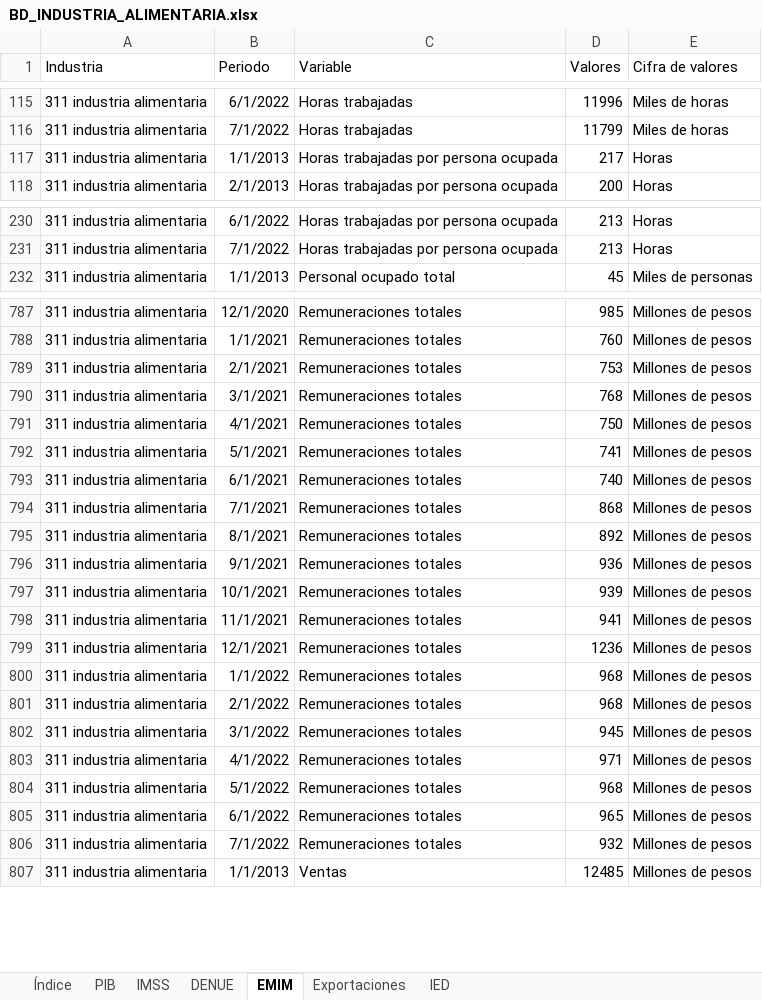
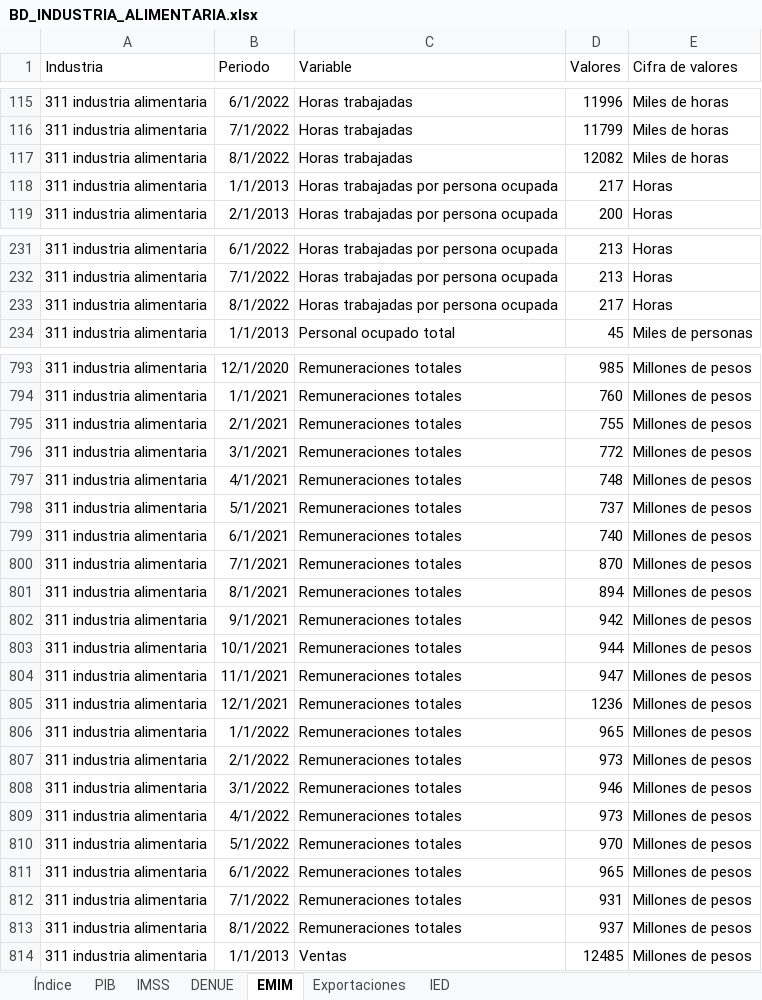
Before and after one commit to DIEEF/SEJ, an Excel workbook: sej_datos/BD_INDUSTRIA_ALIMENTARIA.xlsx, sheet EMIM, drawn as a sheet; only a part is shown, gaps mark what is left out; values as stored, in another font and other column widths than the file's, no borders; addresses are those after the commit; the diff covers the shown part only; the diff names each change by its address in the sheet, - before the commit and + after, or states it on an @@ line.

```diff
--- a/sej_datos/BD_INDUSTRIA_ALIMENTARIA.xlsx (sheet EMIM)
+++ b/sej_datos/BD_INDUSTRIA_ALIMENTARIA.xlsx (sheet EMIM)
+row 117: 311 industria alimentaria | 8/1/2022 | Horas trabajadas | 12082 | Miles de horas
+row 233: 311 industria alimentaria | 8/1/2022 | Horas trabajadas por persona ocupada | 217 | Horas
-D795 (Valores): 753
+D795 (Valores): 755
-D796 (Valores): 768
+D796 (Valores): 772
-D797 (Valores): 750
+D797 (Valores): 748
-D798 (Valores): 741
+D798 (Valores): 737
-D800 (Valores): 868
+D800 (Valores): 870
-D801 (Valores): 892
+D801 (Valores): 894
-D802 (Valores): 936
+D802 (Valores): 942
-D803 (Valores): 939
+D803 (Valores): 944
-D804 (Valores): 941
+D804 (Valores): 947
-D806 (Valores): 968
+D806 (Valores): 965
-D807 (Valores): 968
+D807 (Valores): 973
-D808 (Valores): 945
+D808 (Valores): 946
-D809 (Valores): 971
+D809 (Valores): 973
-D810 (Valores): 968
+D810 (Valores): 970
-D812 (Valores): 932
+D812 (Valores): 931
+row 813: 311 industria alimentaria | 8/1/2022 | Remuneraciones totales | 937 | Millones de pesos
```
Also changed, not shown: 5 added rows and 51 edited cells elsewhere in this sheet, sheet Índice, sej_datos/BD_INDUSTRIA_BEBIDASYTABACO.xlsx, sej_datos/BD_INDUSTRIA_ELECTRONICA.xlsx, 10 other files.
